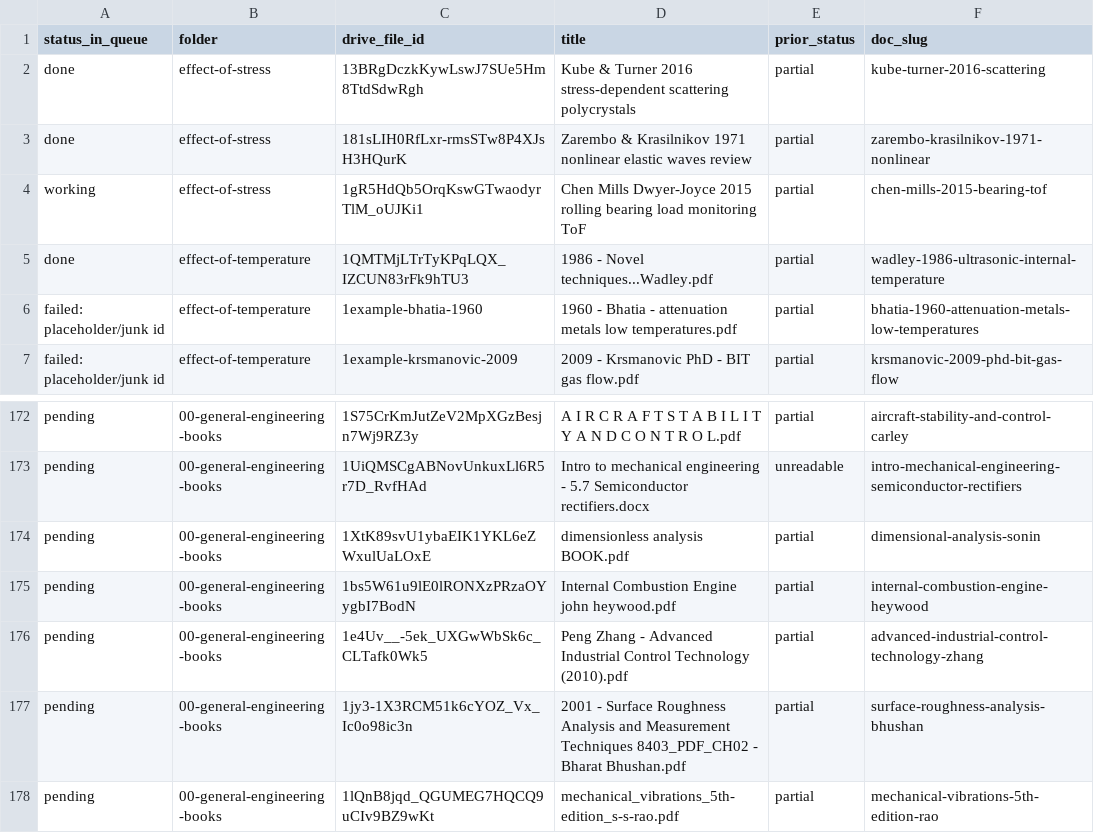
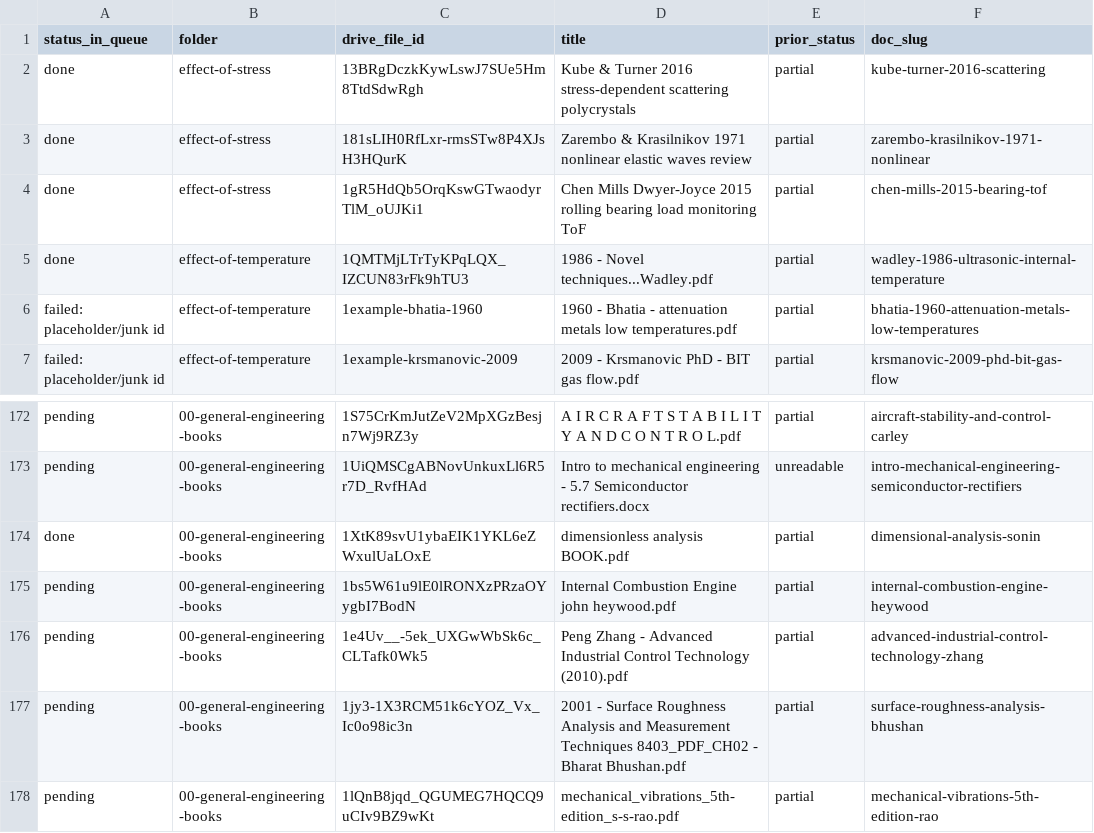
Before and after one commit to KarmaPoliceGitRepo/planets, a TSV file: learning/literatures/_deep_read_queue.tsv, drawn as a sheet; only a part is shown, gaps mark what is left out.

```diff
--- a/learning/literatures/_deep_read_queue.tsv
+++ b/learning/literatures/_deep_read_queue.tsv
@@ -3,3 +3,3 @@ done	effect-of-stress	13BRgDczkKywLswJ7SUe5Hm8TtdSdwRgh	Kube & Turner 2016 stres
 done	effect-of-stress	181sLIH0RfLxr-rmsSTw8P4XJsH3HQurK	Zarembo & Krasilnikov 1971 nonlinear elastic waves review	partial	zarembo-krasilnikov-1971-nonlinear
-working	effect-of-stress	1gR5HdQb5OrqKswGTwaodyrTlM_oUJKi1	Chen Mills Dwyer-Joyce 2015 rolling bearing load monitoring ToF	partial	chen-mills-2015-bearing-tof
+done	effect-of-stress	1gR5HdQb5OrqKswGTwaodyrTlM_oUJKi1	Chen Mills Dwyer-Joyce 2015 rolling bearing load monitoring ToF	partial	chen-mills-2015-bearing-tof
 done	effect-of-temperature	1QMTMjLTrTyKPqLQX_IZCUN83rFk9hTU3	1986 - Novel techniques...Wadley.pdf	partial	wadley-1986-ultrasonic-internal-temperature
@@ -173,3 +173,3 @@ pending	00-general-engineering-books	1S75CrKmJutZeV2MpXGzBesjn7Wj9RZ3y	A I R C R
 pending	00-general-engineering-books	1UiQMSCgABNovUnkuxLl6R5r7D_RvfHAd	Intro to mechanical engineering - 5.7 Semiconductor rectifiers.docx	unreadable	intro-mechanical-engineering-semiconductor-rectifiers
-pending	00-general-engineering-books	1XtK89svU1ybaEIK1YKL6eZWxulUaLOxE	dimensionless analysis BOOK.pdf	partial	dimensional-analysis-sonin
+done	00-general-engineering-books	1XtK89svU1ybaEIK1YKL6eZWxulUaLOxE	dimensionless analysis BOOK.pdf	partial	dimensional-analysis-sonin
 pending	00-general-engineering-books	1bs5W61u9lE0lRONXzPRzaOYygbI7BodN	Internal Combustion Engine john heywood.pdf	partial	internal-combustion-engine-heywood
```
Also changed, not shown: 10 other files.
